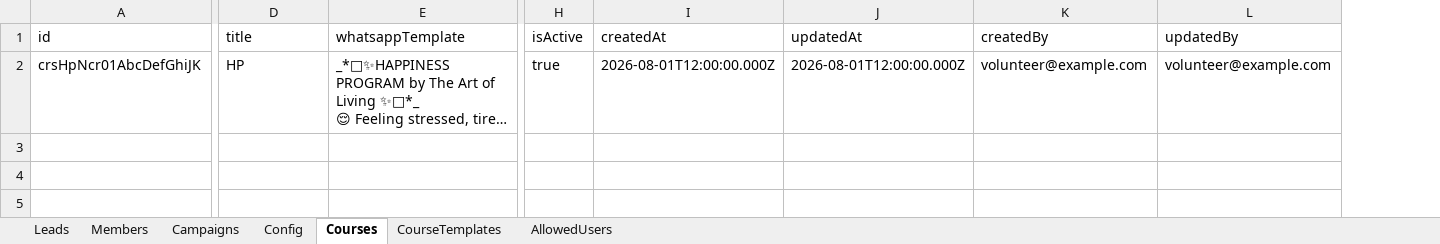
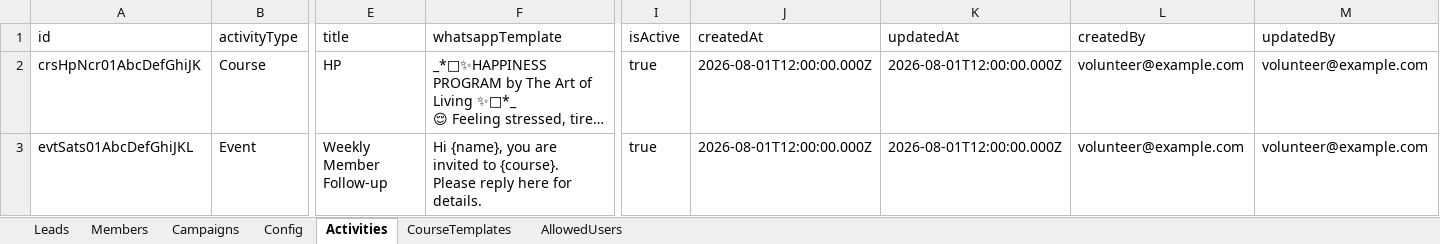
Before and after one commit to aolnagawara/aolf.club, an Excel workbook: docs/templates/aolf-sheets-template.xlsx, sheet Activities, drawn as a sheet; only a part is shown, gaps mark what is left out; long unchanged cells end in …; values as stored, in another font and other column widths than the file's, no borders; rows hold the shown columns only; ↵ is a line break in a cell; the diff names each change by its address in the sheet, - before the commit and + after, or states it on an @@ line.

Commit message:
Added activity managmement.

```diff
--- a/docs/templates/aolf-sheets-template.xlsx (sheet Activities)
+++ b/docs/templates/aolf-sheets-template.xlsx (sheet Activities)
-sheet tab: Courses
+sheet tab: Activities
+column B (activityType), row 2: Course
+row 3: evtSats01AbcDefGhiJKL | Event | Weekly Member Follow-up | Hi {name}, you are invited to {course}. ↵ Please reply here for details. | true | 2026-08-01T12:00:00.000Z | 2026-08-01T12:00:00.000Z | volunteer@example.com | volunteer@example.com
```
Also changed, not shown: sheet Config, 45 other files.
